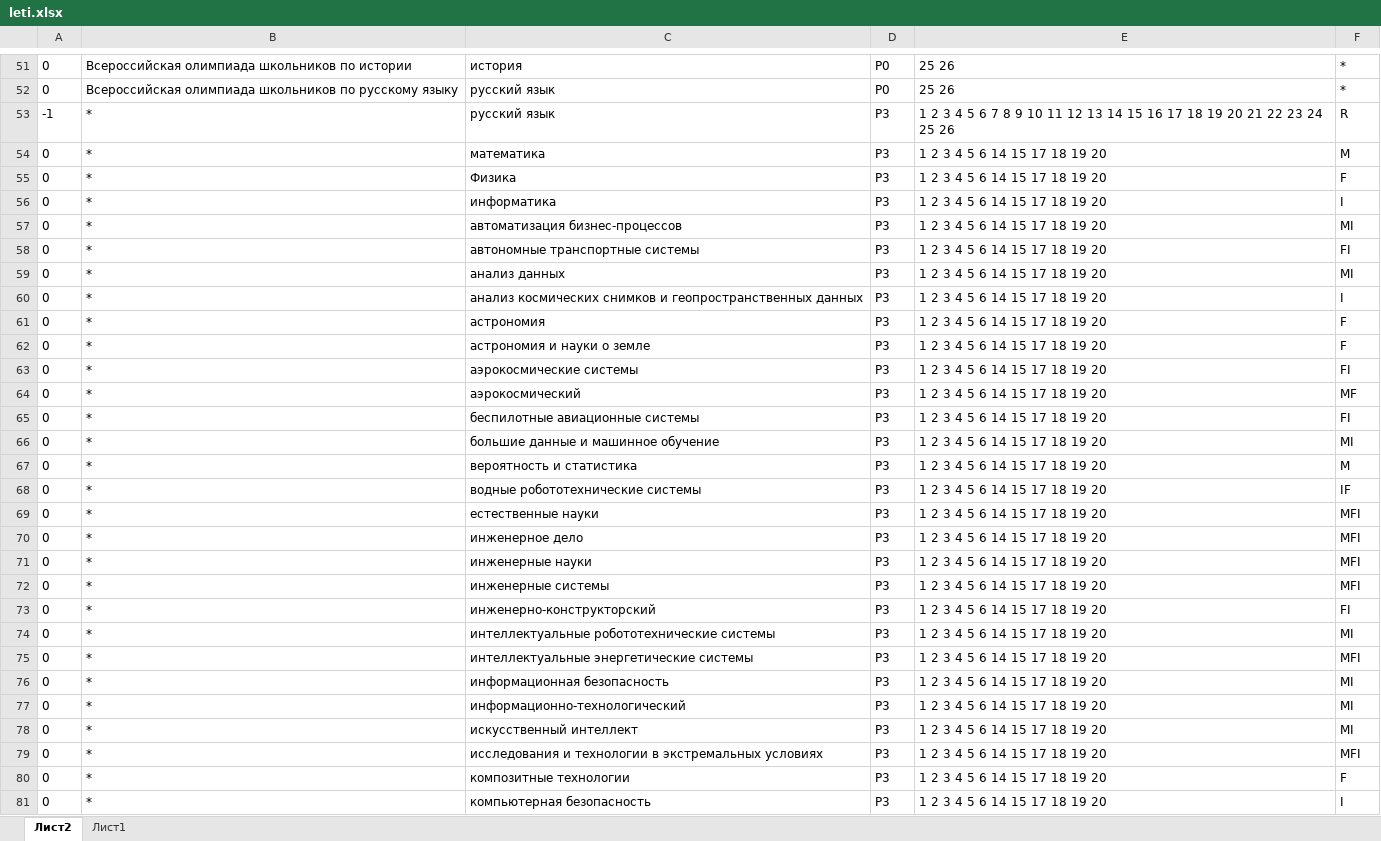
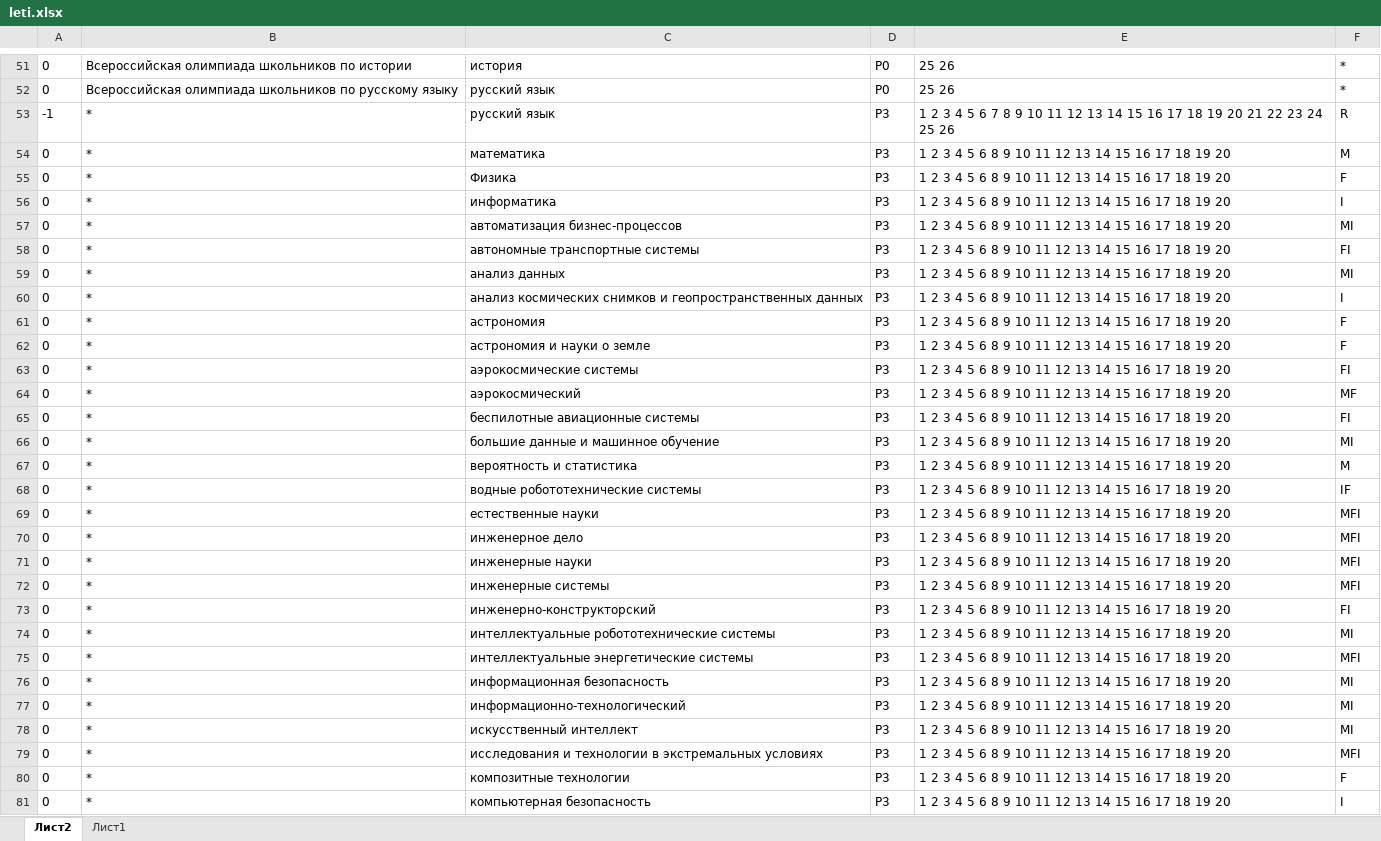
Before and after one commit to kumovstvo/kumovstvo.github.io, an Excel workbook: res/vuz/leti.xlsx, sheet Лист2, drawn as a sheet; only a part is shown, gaps mark what is left out; values as stored, in another font and other column widths than the file's, no borders; the diff covers the shown part only; the diff names each change by its address in the sheet, - before the commit and + after, or states it on an @@ line.

```diff
--- a/res/vuz/leti.xlsx (sheet Лист2)
+++ b/res/vuz/leti.xlsx (sheet Лист2)
-E54:E81: 1 2 3 4 5 6 14 15 17 18 19 20
+E54:E81: 1 2 3 4 5 6 8 9 10 11 12 13 14 15 16 17 18 19 20
```
Also changed, not shown: 30 edited cells elsewhere in this sheet, 1 other file.
